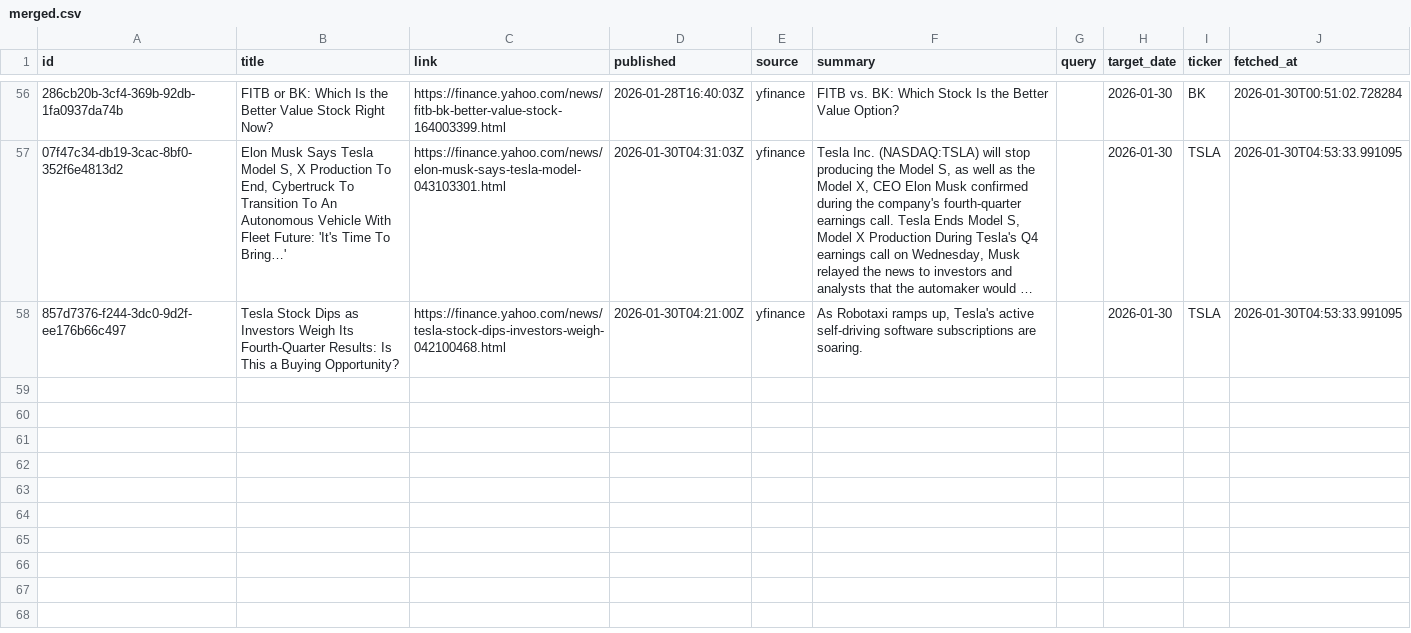
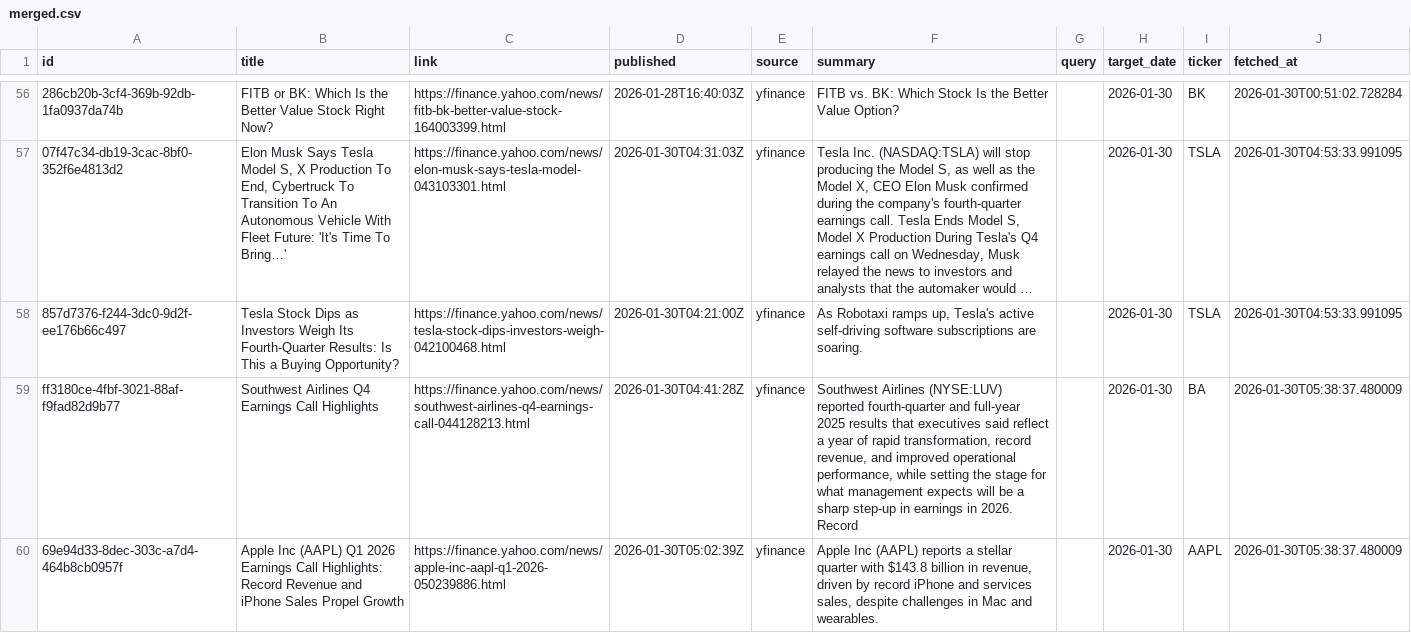
Before and after one commit to jahnavi-maddhuri/bny-ai-risk-management, a CSV file: data/2026-01-30/merged/merged.csv, drawn as a sheet; only a part is shown, gaps mark what is left out; long unchanged cells end in …; the diff names each change by its address in the sheet, - before the commit and + after, or states it on an @@ line.

```diff
--- a/data/2026-01-30/merged/merged.csv
+++ b/data/2026-01-30/merged/merged.csv
+row 59: ff3180ce-4fbf-3021-88af-f9fad82d9b77 | Southwest Airlines Q4 Earnings Call Highlights | https://finance.yahoo.com/news/southwest-airlines-q4-earnings-call-044128213.html | 2026-01-30T04:41:28Z | yfinance | Southwest Airlines (NYSE:LUV) reported fourth-quarter and full-year 2025 results that executives said reflect a year of rapid transformation, record revenue, and improved operational performance, while setting the stage for what management expects will be a sharp step-up in earnings in 2026. Record |  | 2026-01-30 | BA | 2026-01-30T05:38:37.480009
+row 60: 69e94d33-8dec-303c-a7d4-464b8cb0957f | Apple Inc (AAPL) Q1 2026 Earnings Call Highlights: Record Revenue and iPhone Sales Propel Growth | https://finance.yahoo.com/news/apple-inc-aapl-q1-2026-050239886.html | 2026-01-30T05:02:39Z | yfinance | Apple Inc (AAPL) reports a stellar quarter with $143.8 billion in revenue, driven by record iPhone and services sales, despite challenges in Mac and wearables. |  | 2026-01-30 | AAPL | 2026-01-30T05:38:37.480009
```
Also changed, not shown: data/2026-01-30/raw/yfinance.csv.
